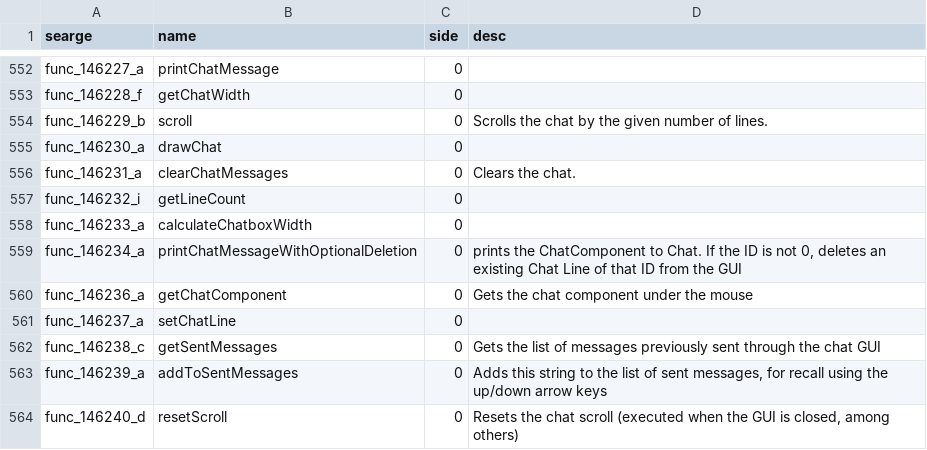
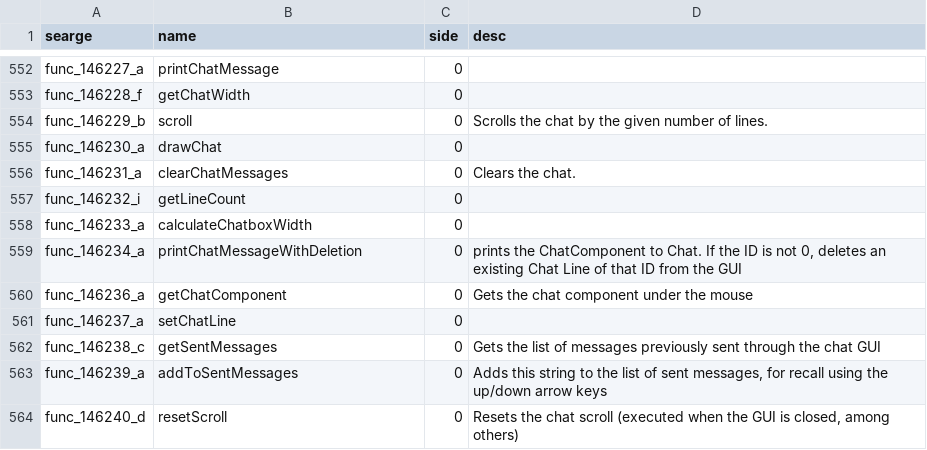
Before and after one commit to SpigotRCE/MCP-Better-Mappings, a CSV file: 1.8.8/conf/methods.csv, drawn as a sheet; only a part is shown, gaps mark what is left out.

Commit message:
printChatMessageWithOptionalDeletion -> printChatMessageWithDeletion

```diff
--- a/1.8.8/conf/methods.csv
+++ b/1.8.8/conf/methods.csv
@@ -558,3 +558,3 @@ func_146232_i,getLineCount,0,
 func_146233_a,calculateChatboxWidth,0,
-func_146234_a,printChatMessageWithOptionalDeletion,0,"prints the ChatComponent to Chat. If the ID is not 0, deletes an existing Chat Line of that ID from the GUI"
+func_146234_a,printChatMessageWithDeletion,0,"prints the ChatComponent to Chat. If the ID is not 0, deletes an existing Chat Line of that ID from the GUI"
 func_146236_a,getChatComponent,0,Gets the chat component under the mouse
```
